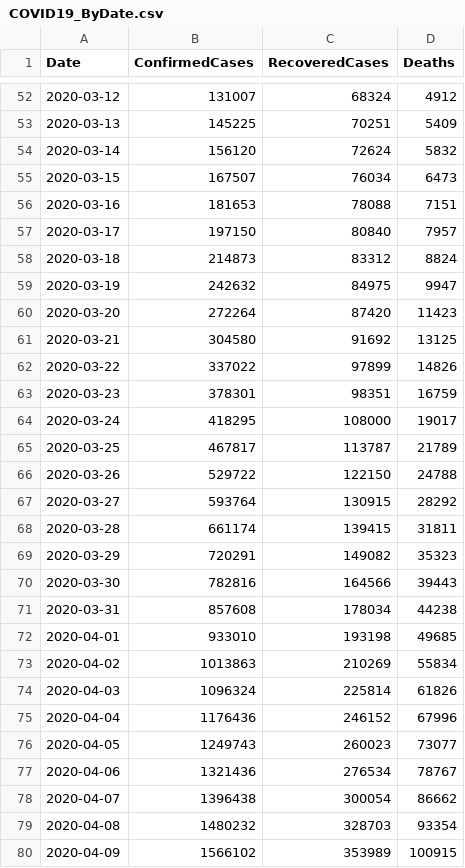
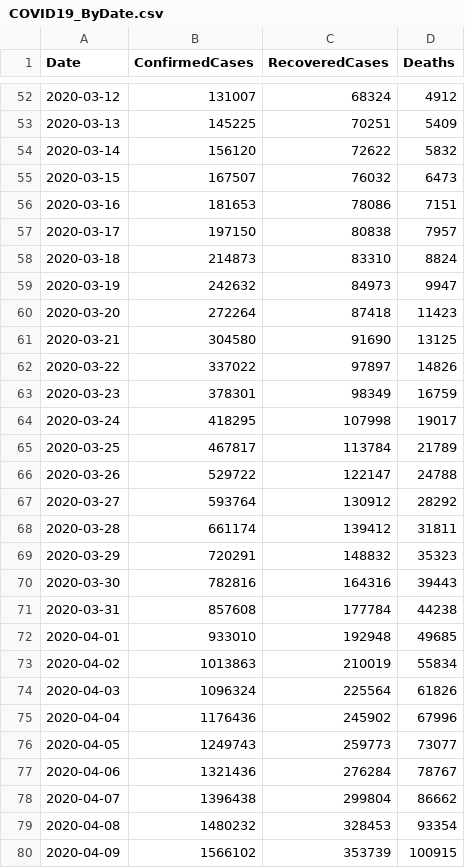
Before and after one commit to kevorkkeheian/covid-19-archived, a CSV file: datasets/COVID19_ByDate.csv, drawn as a sheet; only a part is shown, gaps mark what is left out; the diff covers the shown part only.

```diff
--- a/datasets/COVID19_ByDate.csv
+++ b/datasets/COVID19_ByDate.csv
@@ -53,28 +53,28 @@ Date,ConfirmedCases,RecoveredCases,Deaths
 2020-03-13,145225,70251,5409
-2020-03-14,156120,72624,5832
-2020-03-15,167507,76034,6473
-2020-03-16,181653,78088,7151
-2020-03-17,197150,80840,7957
-2020-03-18,214873,83312,8824
-2020-03-19,242632,84975,9947
-2020-03-20,272264,87420,11423
-2020-03-21,304580,91692,13125
-2020-03-22,337022,97899,14826
-2020-03-23,378301,98351,16759
-2020-03-24,418295,108000,19017
-2020-03-25,467817,113787,21789
-2020-03-26,529722,122150,24788
-2020-03-27,593764,130915,28292
-2020-03-28,661174,139415,31811
-2020-03-29,720291,149082,35323
-2020-03-30,782816,164566,39443
-2020-03-31,857608,178034,44238
-2020-04-01,933010,193198,49685
-2020-04-02,1013863,210269,55834
-2020-04-03,1096324,225814,61826
-2020-04-04,1176436,246152,67996
-2020-04-05,1249743,260023,73077
-2020-04-06,1321436,276534,78767
-2020-04-07,1396438,300054,86662
-2020-04-08,1480232,328703,93354
-2020-04-09,1566102,353989,100915
+2020-03-14,156120,72622,5832
+2020-03-15,167507,76032,6473
+2020-03-16,181653,78086,7151
+2020-03-17,197150,80838,7957
+2020-03-18,214873,83310,8824
+2020-03-19,242632,84973,9947
+2020-03-20,272264,87418,11423
+2020-03-21,304580,91690,13125
+2020-03-22,337022,97897,14826
+2020-03-23,378301,98349,16759
+2020-03-24,418295,107998,19017
+2020-03-25,467817,113784,21789
+2020-03-26,529722,122147,24788
+2020-03-27,593764,130912,28292
+2020-03-28,661174,139412,31811
+2020-03-29,720291,148832,35323
+2020-03-30,782816,164316,39443
+2020-03-31,857608,177784,44238
+2020-04-01,933010,192948,49685
+2020-04-02,1013863,210019,55834
+2020-04-03,1096324,225564,61826
+2020-04-04,1176436,245902,67996
+2020-04-05,1249743,259773,73077
+2020-04-06,1321436,276284,78767
+2020-04-07,1396438,299804,86662
+2020-04-08,1480232,328453,93354
+2020-04-09,1566102,353739,100915
```
Also changed, not shown: 17 edited cells elsewhere in this file, datasets/COVID19_ByCountry.csv.
